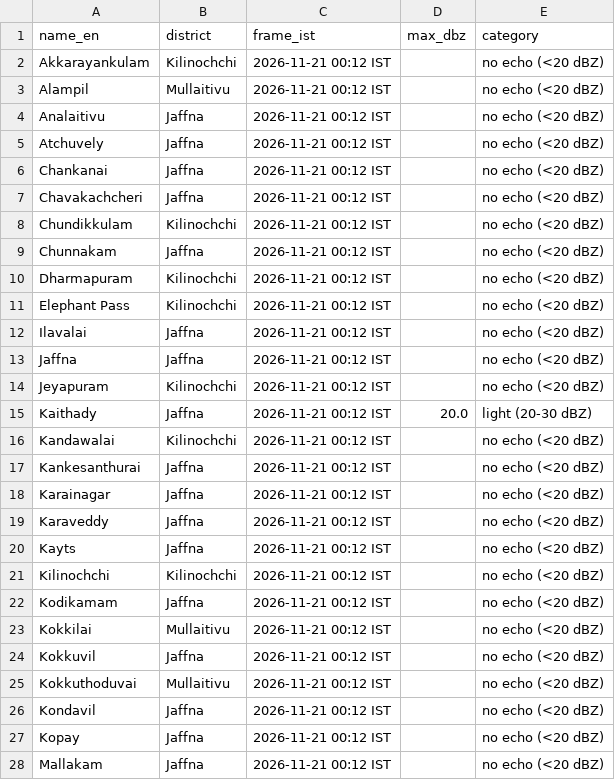
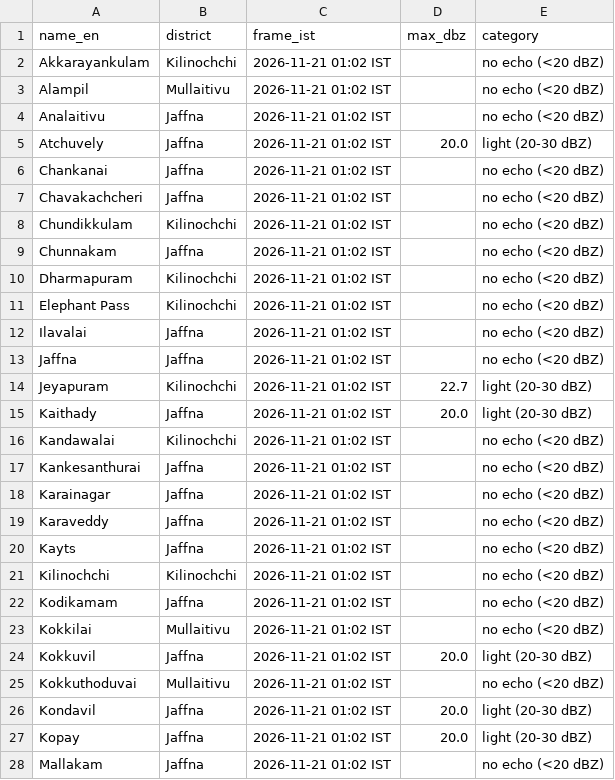
Before and after one commit to GThinesh/northern-radar, a CSV file: data/latest.csv, drawn as a sheet; only a part is shown; the diff covers the shown part only.

```diff
--- a/data/latest.csv
+++ b/data/latest.csv
@@ -1,28 +1,28 @@
 name_en,district,frame_ist,max_dbz,category
-Akkarayankulam,Kilinochchi,2026-11-21 00:12 IST,,no echo (<20 dBZ)
-Alampil,Mullaitivu,2026-11-21 00:12 IST,,no echo (<20 dBZ)
-Analaitivu,Jaffna,2026-11-21 00:12 IST,,no echo (<20 dBZ)
-Atchuvely,Jaffna,2026-11-21 00:12 IST,,no echo (<20 dBZ)
-Chankanai,Jaffna,2026-11-21 00:12 IST,,no echo (<20 dBZ)
-Chavakachcheri,Jaffna,2026-11-21 00:12 IST,,no echo (<20 dBZ)
-Chundikkulam,Kilinochchi,2026-11-21 00:12 IST,,no echo (<20 dBZ)
-Chunnakam,Jaffna,2026-11-21 00:12 IST,,no echo (<20 dBZ)
-Dharmapuram,Kilinochchi,2026-11-21 00:12 IST,,no echo (<20 dBZ)
-Elephant Pass,Kilinochchi,2026-11-21 00:12 IST,,no echo (<20 dBZ)
-Ilavalai,Jaffna,2026-11-21 00:12 IST,,no echo (<20 dBZ)
-Jaffna,Jaffna,2026-11-21 00:12 IST,,no echo (<20 dBZ)
-Jeyapuram,Kilinochchi,2026-11-21 00:12 IST,,no echo (<20 dBZ)
-Kaithady,Jaffna,2026-11-21 00:12 IST,20.0,light (20-30 dBZ)
-Kandawalai,Kilinochchi,2026-11-21 00:12 IST,,no echo (<20 dBZ)
-Kankesanthurai,Jaffna,2026-11-21 00:12 IST,,no echo (<20 dBZ)
-Karainagar,Jaffna,2026-11-21 00:12 IST,,no echo (<20 dBZ)
-Karaveddy,Jaffna,2026-11-21 00:12 IST,,no echo (<20 dBZ)
-Kayts,Jaffna,2026-11-21 00:12 IST,,no echo (<20 dBZ)
-Kilinochchi,Kilinochchi,2026-11-21 00:12 IST,,no echo (<20 dBZ)
-Kodikamam,Jaffna,2026-11-21 00:12 IST,,no echo (<20 dBZ)
-Kokkilai,Mullaitivu,2026-11-21 00:12 IST,,no echo (<20 dBZ)
-Kokkuvil,Jaffna,2026-11-21 00:12 IST,,no echo (<20 dBZ)
-Kokkuthoduvai,Mullaitivu,2026-11-21 00:12 IST,,no echo (<20 dBZ)
-Kondavil,Jaffna,2026-11-21 00:12 IST,,no echo (<20 dBZ)
-Kopay,Jaffna,2026-11-21 00:12 IST,,no echo (<20 dBZ)
-Mallakam,Jaffna,2026-11-21 00:12 IST,,no echo (<20 dBZ)
+Akkarayankulam,Kilinochchi,2026-11-21 01:02 IST,,no echo (<20 dBZ)
+Alampil,Mullaitivu,2026-11-21 01:02 IST,,no echo (<20 dBZ)
+Analaitivu,Jaffna,2026-11-21 01:02 IST,,no echo (<20 dBZ)
+Atchuvely,Jaffna,2026-11-21 01:02 IST,20.0,light (20-30 dBZ)
+Chankanai,Jaffna,2026-11-21 01:02 IST,,no echo (<20 dBZ)
+Chavakachcheri,Jaffna,2026-11-21 01:02 IST,,no echo (<20 dBZ)
+Chundikkulam,Kilinochchi,2026-11-21 01:02 IST,,no echo (<20 dBZ)
+Chunnakam,Jaffna,2026-11-21 01:02 IST,,no echo (<20 dBZ)
+Dharmapuram,Kilinochchi,2026-11-21 01:02 IST,,no echo (<20 dBZ)
+Elephant Pass,Kilinochchi,2026-11-21 01:02 IST,,no echo (<20 dBZ)
+Ilavalai,Jaffna,2026-11-21 01:02 IST,,no echo (<20 dBZ)
+Jaffna,Jaffna,2026-11-21 01:02 IST,,no echo (<20 dBZ)
+Jeyapuram,Kilinochchi,2026-11-21 01:02 IST,22.7,light (20-30 dBZ)
+Kaithady,Jaffna,2026-11-21 01:02 IST,20.0,light (20-30 dBZ)
+Kandawalai,Kilinochchi,2026-11-21 01:02 IST,,no echo (<20 dBZ)
+Kankesanthurai,Jaffna,2026-11-21 01:02 IST,,no echo (<20 dBZ)
+Karainagar,Jaffna,2026-11-21 01:02 IST,,no echo (<20 dBZ)
+Karaveddy,Jaffna,2026-11-21 01:02 IST,,no echo (<20 dBZ)
+Kayts,Jaffna,2026-11-21 01:02 IST,,no echo (<20 dBZ)
+Kilinochchi,Kilinochchi,2026-11-21 01:02 IST,,no echo (<20 dBZ)
+Kodikamam,Jaffna,2026-11-21 01:02 IST,,no echo (<20 dBZ)
+Kokkilai,Mullaitivu,2026-11-21 01:02 IST,,no echo (<20 dBZ)
+Kokkuvil,Jaffna,2026-11-21 01:02 IST,20.0,light (20-30 dBZ)
+Kokkuthoduvai,Mullaitivu,2026-11-21 01:02 IST,,no echo (<20 dBZ)
+Kondavil,Jaffna,2026-11-21 01:02 IST,20.0,light (20-30 dBZ)
+Kopay,Jaffna,2026-11-21 01:02 IST,20.0,light (20-30 dBZ)
+Mallakam,Jaffna,2026-11-21 01:02 IST,,no echo (<20 dBZ)
```
Also changed, not shown: 51 edited cells elsewhere in this file, data/frames.csv, 11 other files.
